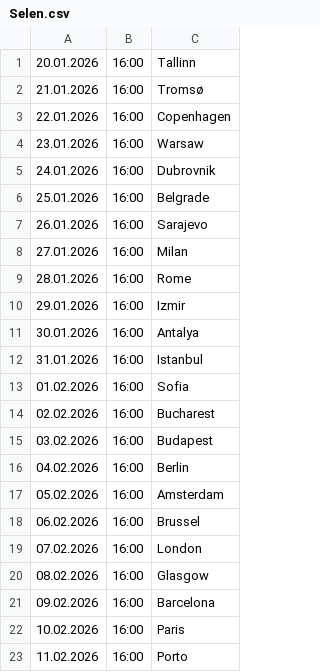
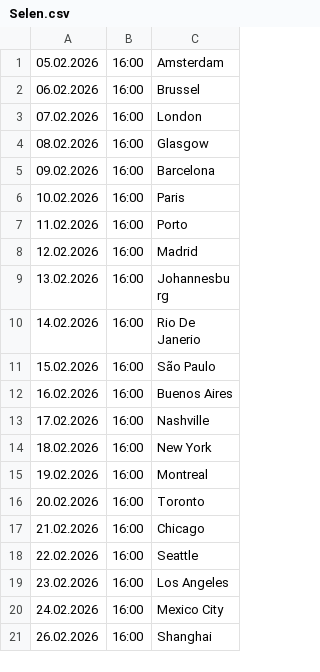
Before and after one commit to cmrdnz/selen, a CSV file: Selen.csv, drawn as a sheet; only a part is shown; the shorter side is filled out with more unchanged rows.

Commit message:
Update Selen.csv

```diff
--- a/Selen.csv
+++ b/Selen.csv
@@ -1,17 +1 @@
-20.01.2026,16:00,Tallinn
-21.01.2026,16:00,Tromsø
-22.01.2026,16:00,Copenhagen
-23.01.2026,16:00,Warsaw
-24.01.2026,16:00,Dubrovnik
-25.01.2026,16:00,Belgrade
-26.01.2026,16:00,Sarajevo
-27.01.2026,16:00,Milan
-28.01.2026,16:00,Rome
-29.01.2026,16:00,Izmir
-30.01.2026,16:00,Antalya
-31.01.2026,16:00,Istanbul
-01.02.2026,16:00,Sofia
-02.02.2026,16:00,Bucharest
-03.02.2026,16:00,Budapest
-04.02.2026,16:00,Berlin
 05.02.2026,16:00,Amsterdam
```
